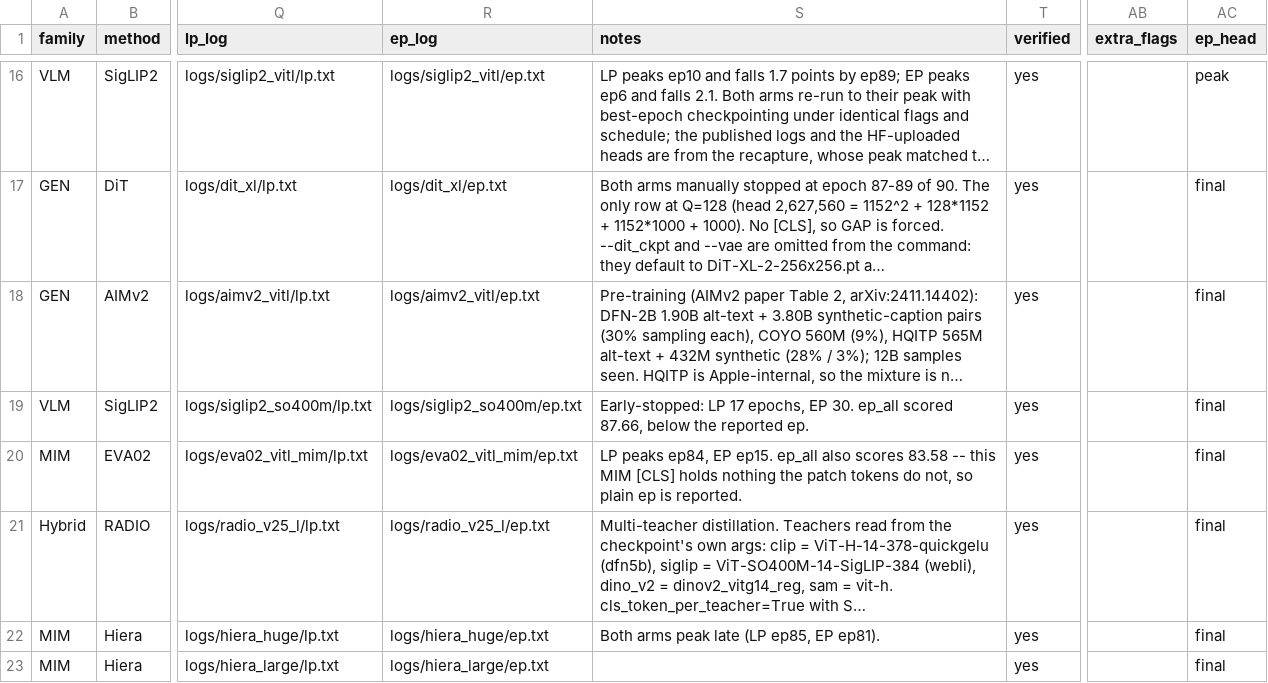
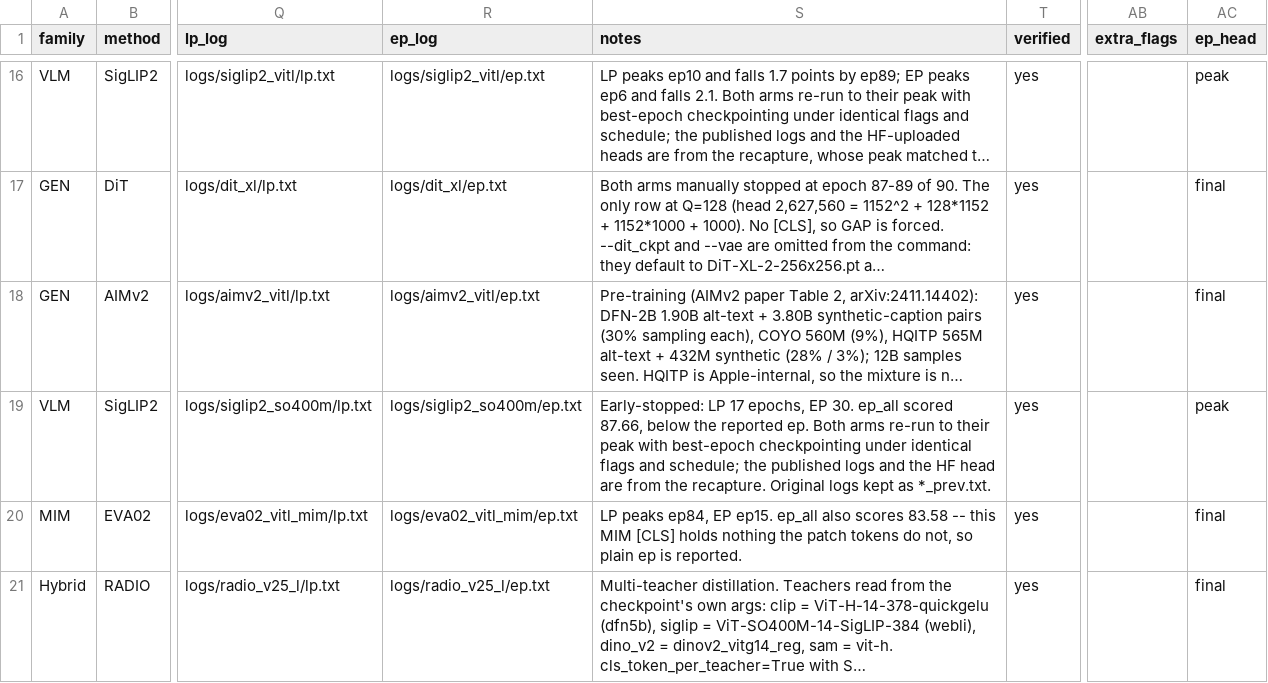
Before and after one commit to billpsomas/efficient-probing, a CSV file: results.csv, drawn as a sheet; only a part is shown, gaps mark what is left out; the shorter side is filled out with more unchanged rows; long unchanged cells end in …; the diff names each change by its address in the sheet, - before the commit and + after, or states it on an @@ line.

```diff
--- a/results.csv
+++ b/results.csv
-S19 (notes): …reported ep.
+S19 (notes): …reported ep. Both arms re-run to their peak with best-epoch checkpointing under identical flags and schedule; the published logs and the HF head are from the recapture. Original logs kept as *_prev.txt.
-AC19 (ep_head): final
+AC19 (ep_head): peak
```
Also changed, not shown: 4 other files.
